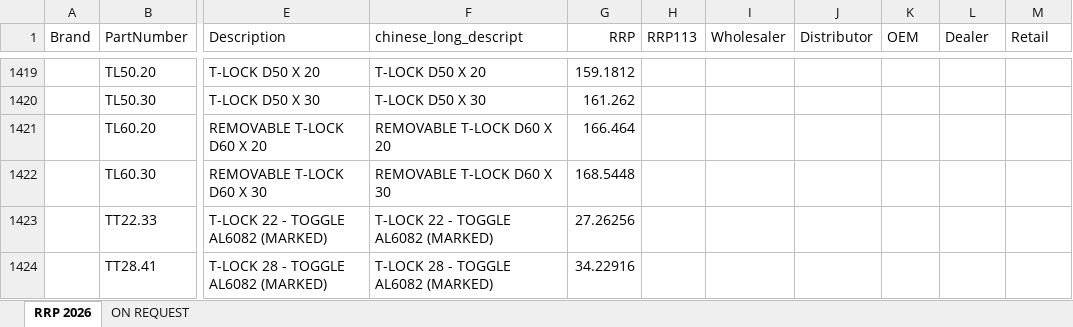
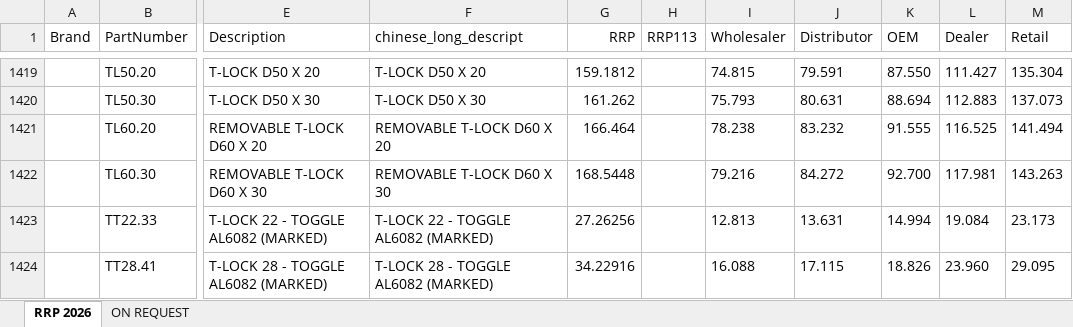
Before and after one commit to rodportman/wps-price-system, an Excel workbook: public/AntalPriceData.xlsx, sheet RRP 2026, drawn as a sheet; only a part is shown, gaps mark what is left out; values as stored, in another font and other column widths than the file's, no borders; the diff covers the shown part only; the diff names each change by its address in the sheet, - before the commit and + after, or states it on an @@ line.

```diff
--- a/public/AntalPriceData.xlsx (sheet RRP 2026)
+++ b/public/AntalPriceData.xlsx (sheet RRP 2026)
-I1419 (Wholesaler): (empty)
+I1419 (Wholesaler): 74.815
-J1419 (Distributor): (empty)
+J1419 (Distributor): 79.591
-K1419 (OEM): (empty)
+K1419 (OEM): 87.550
-L1419 (Dealer): (empty)
+L1419 (Dealer): 111.427
-M1419 (Retail): (empty)
+M1419 (Retail): 135.304
-I1420 (Wholesaler): (empty)
+I1420 (Wholesaler): 75.793
-J1420 (Distributor): (empty)
+J1420 (Distributor): 80.631
-K1420 (OEM): (empty)
+K1420 (OEM): 88.694
-L1420 (Dealer): (empty)
+L1420 (Dealer): 112.883
-M1420 (Retail): (empty)
+M1420 (Retail): 137.073
-I1421 (Wholesaler): (empty)
+I1421 (Wholesaler): 78.238
-J1421 (Distributor): (empty)
+J1421 (Distributor): 83.232
-K1421 (OEM): (empty)
+K1421 (OEM): 91.555
-L1421 (Dealer): (empty)
+L1421 (Dealer): 116.525
-M1421 (Retail): (empty)
+M1421 (Retail): 141.494
-I1422 (Wholesaler): (empty)
+I1422 (Wholesaler): 79.216
-J1422 (Distributor): (empty)
+J1422 (Distributor): 84.272
-K1422 (OEM): (empty)
+K1422 (OEM): 92.700
-L1422 (Dealer): (empty)
+L1422 (Dealer): 117.981
-M1422 (Retail): (empty)
+M1422 (Retail): 143.263
-I1423 (Wholesaler): (empty)
+I1423 (Wholesaler): 12.813
-J1423 (Distributor): (empty)
+J1423 (Distributor): 13.631
-K1423 (OEM): (empty)
+K1423 (OEM): 14.994
-L1423 (Dealer): (empty)
+L1423 (Dealer): 19.084
-M1423 (Retail): (empty)
+M1423 (Retail): 23.173
-I1424 (Wholesaler): (empty)
+I1424 (Wholesaler): 16.088
-J1424 (Distributor): (empty)
+J1424 (Distributor): 17.115
-K1424 (OEM): (empty)
+K1424 (OEM): 18.826
-L1424 (Dealer): (empty)
+L1424 (Dealer): 23.960
-M1424 (Retail): (empty)
+M1424 (Retail): 29.095
```
Also changed, not shown: 6 added rows and 758 edited cells elsewhere in this sheet, 4 other files.
